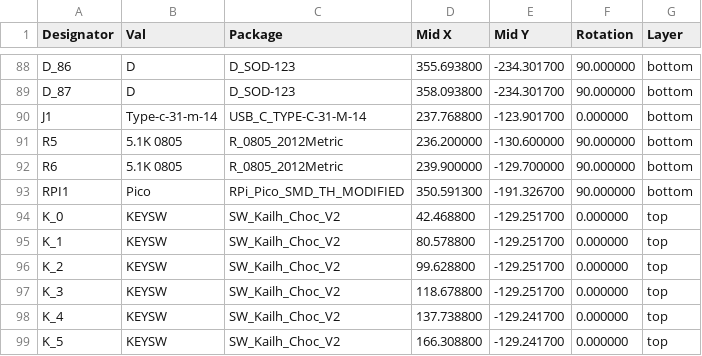
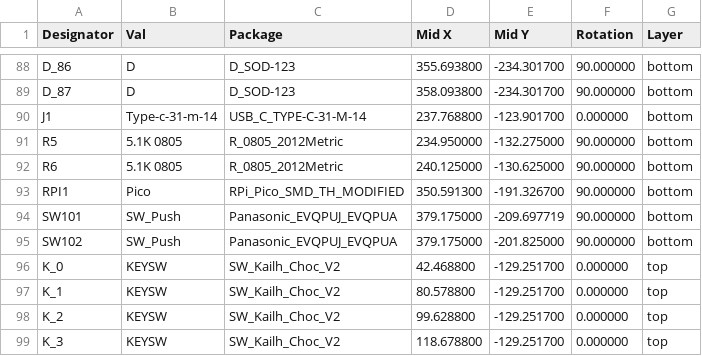
Before and after one commit to Envious-Data/Env-ChocV2TKL, a CSV file: PCB Design/_out/EnvChocTKL_cpl_jlc.csv, drawn as a sheet; only a part is shown, gaps mark what is left out; the shorter side is filled out with more unchanged rows.

```diff
--- a/PCB Design/_out/EnvChocTKL_cpl_jlc.csv
+++ b/PCB Design/_out/EnvChocTKL_cpl_jlc.csv
@@ -90,5 +90,7 @@ D_87,D,D_SOD-123,358.093800,-234.301700,90.000000,bottom
 J1,Type-c-31-m-14,USB_C_TYPE-C-31-M-14,237.768800,-123.901700,0.000000,bottom
-R5,5.1K 0805,R_0805_2012Metric,236.200000,-130.600000,90.000000,bottom
-R6,5.1K 0805,R_0805_2012Metric,239.900000,-129.700000,90.000000,bottom
+R5,5.1K 0805,R_0805_2012Metric,234.950000,-132.275000,90.000000,bottom
+R6,5.1K 0805,R_0805_2012Metric,240.125000,-130.625000,90.000000,bottom
 RPI1,Pico,RPi_Pico_SMD_TH_MODIFIED,350.591300,-191.326700,90.000000,bottom
+SW101,SW_Push,Panasonic_EVQPUJ_EVQPUA,379.175000,-209.697719,90.000000,bottom
+SW102,SW_Push,Panasonic_EVQPUJ_EVQPUA,379.175000,-201.825000,90.000000,bottom
 K_0,KEYSW,SW_Kailh_Choc_V2,42.468800,-129.251700,0.000000,top
```
Also changed, not shown: PCB Design/_out/EnvChocTKL_bom_jlc.csv, 6 other files.
